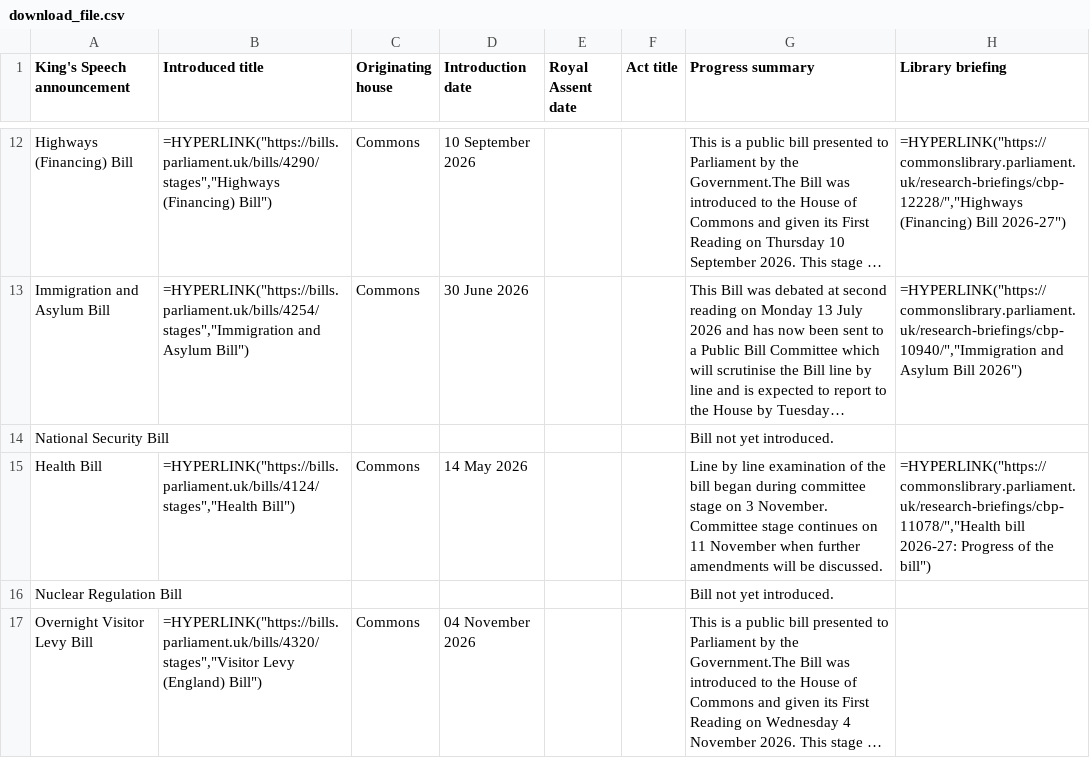
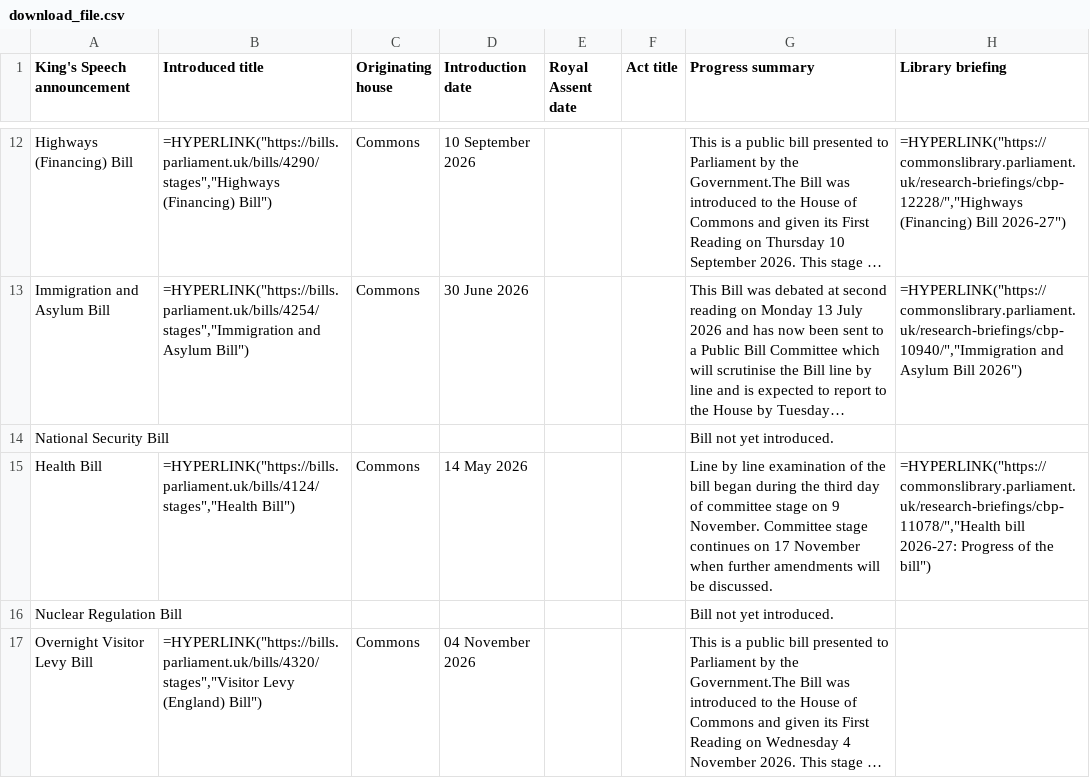
Before and after one commit to leahyc-parliament/kings_speech_bills, a CSV file: app_data/download_file.csv, drawn as a sheet; only a part is shown, gaps mark what is left out; long unchanged cells end in ….

Commit message:
Add kings_speech_data_fetch.R output csvs

```diff
--- a/app_data/download_file.csv
+++ b/app_data/download_file.csv
@@ -14,3 +14,3 @@
 "National Security Bill",,,,,,"Bill not yet introduced.",
-"Health Bill","=HYPERLINK(""https://bills.parliament.uk/bills/4124/stages"",""Health Bill"")","Commons","14 May 2026",,,"Line by line examination of the bill began during committee stage on 3 November. Committee stage continues on 11 November when further amendments will be discussed.","=HYPERLINK(""https://commonslibrary.parliament.uk/research-briefings/cbp-11078/"",""Health bill 2026-27: Progress of the bill"")"
+"Health Bill","=HYPERLINK(""https://bills.parliament.uk/bills/4124/stages"",""Health Bill"")","Commons","14 May 2026",,,"Line by line examination of the bill began during the third day of committee stage on 9 November. Committee stage continues on 17 November when further amendments will be discussed.","=HYPERLINK(""https://commonslibrary.parliament.uk/research-briefings/cbp-11078/"",""Health bill 2026-27: Progress of the bill"")"
 "Nuclear Regulation Bill",,,,,,"Bill not yet introduced.",
```
Also changed, not shown: app_data/news.csv.
